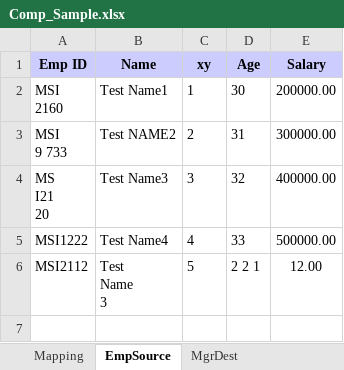
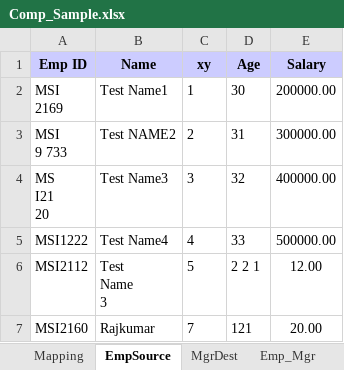
Before and after one commit to raj4learn/Compare_Sheets_Using_Map, an Excel workbook: Comp_Sample.xlsx, sheet EmpSource, drawn as a sheet; values as stored, in another font and other column widths than the file's, no borders; ↵ is a line break in a cell; the diff names each change by its address in the sheet, - before the commit and + after, or states it on an @@ line.

```diff
--- a/Comp_Sample.xlsx (sheet EmpSource)
+++ b/Comp_Sample.xlsx (sheet EmpSource)
+sheet tab: Emp_Mgr
-A2 (Emp ID): MSI ↵ 2160
+A2 (Emp ID): MSI ↵ 2169
+row 7: MSI2160 | Rajkumar | 7 | 121 | 20.00
```
Also changed, not shown: sheet MgrDest, other sheet tabs, Comp_Sample_AutoMap.xlsx, 3 other files.
